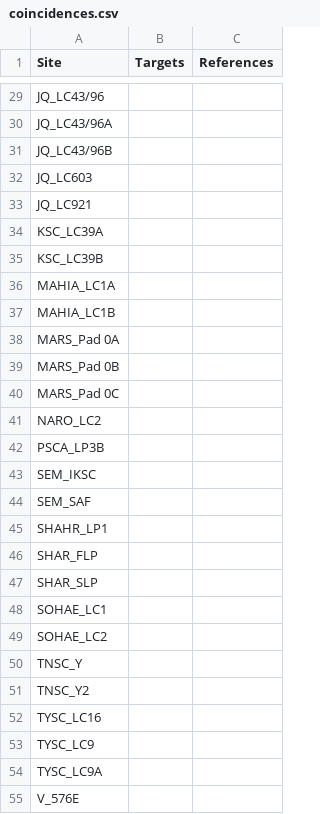
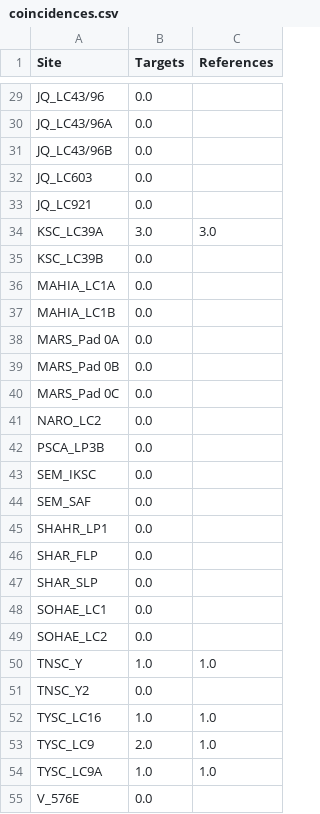
Before and after one commit to cbarker211/aria_data_download, a CSV file: coincidences.csv, drawn as a sheet; only a part is shown, gaps mark what is left out; the diff covers the shown part only; the diff names each change by its address in the sheet, - before the commit and + after, or states it on an @@ line.

Commit message:
Updating coincidences file and fixing output of reference data.

```diff
--- a/coincidences.csv
+++ b/coincidences.csv
-B29:B33 (Targets): (empty)
+B29:B33 (Targets): 0.0
-B34 (Targets): (empty)
+B34 (Targets): 3.0
-C34 (References): (empty)
+C34 (References): 3.0
-B35:B49 (Targets): (empty)
+B35:B49 (Targets): 0.0
-B50 (Targets): (empty)
+B50 (Targets): 1.0
-C50 (References): (empty)
+C50 (References): 1.0
-B51 (Targets): (empty)
+B51 (Targets): 0.0
-B52 (Targets): (empty)
+B52 (Targets): 1.0
-C52:C54 (References): (empty)
+C52:C54 (References): 1.0
-B53 (Targets): (empty)
+B53 (Targets): 2.0
-B54 (Targets): (empty)
+B54 (Targets): 1.0
-B55 (Targets): (empty)
+B55 (Targets): 0.0
```
Also changed, not shown: 40 edited cells elsewhere in this file, 2 other files.
